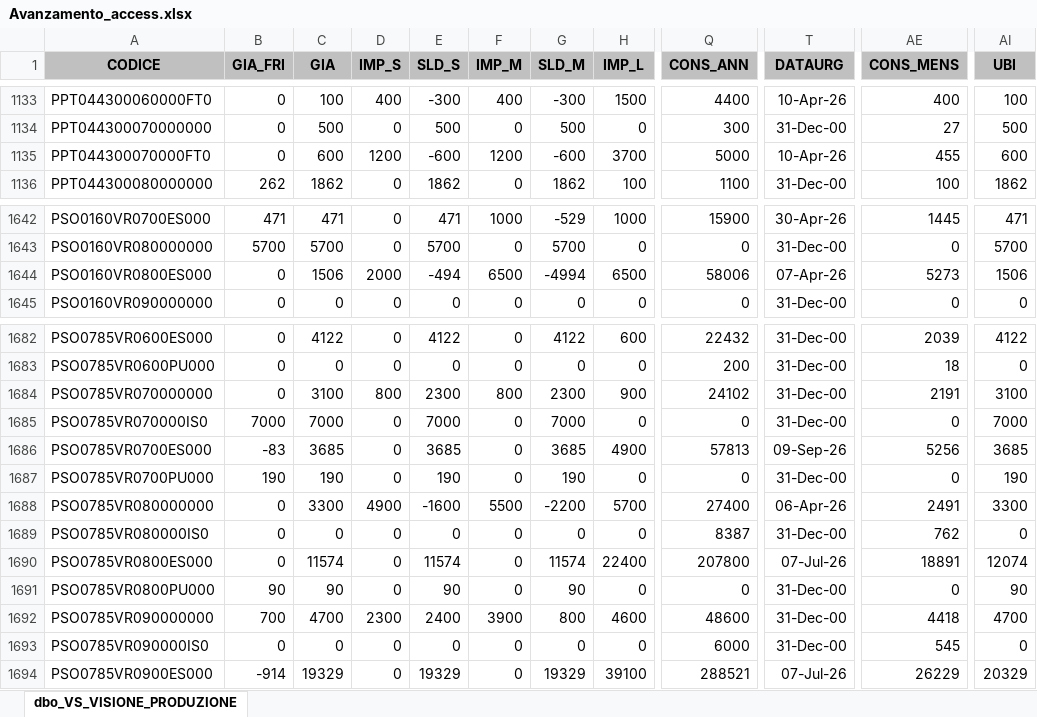
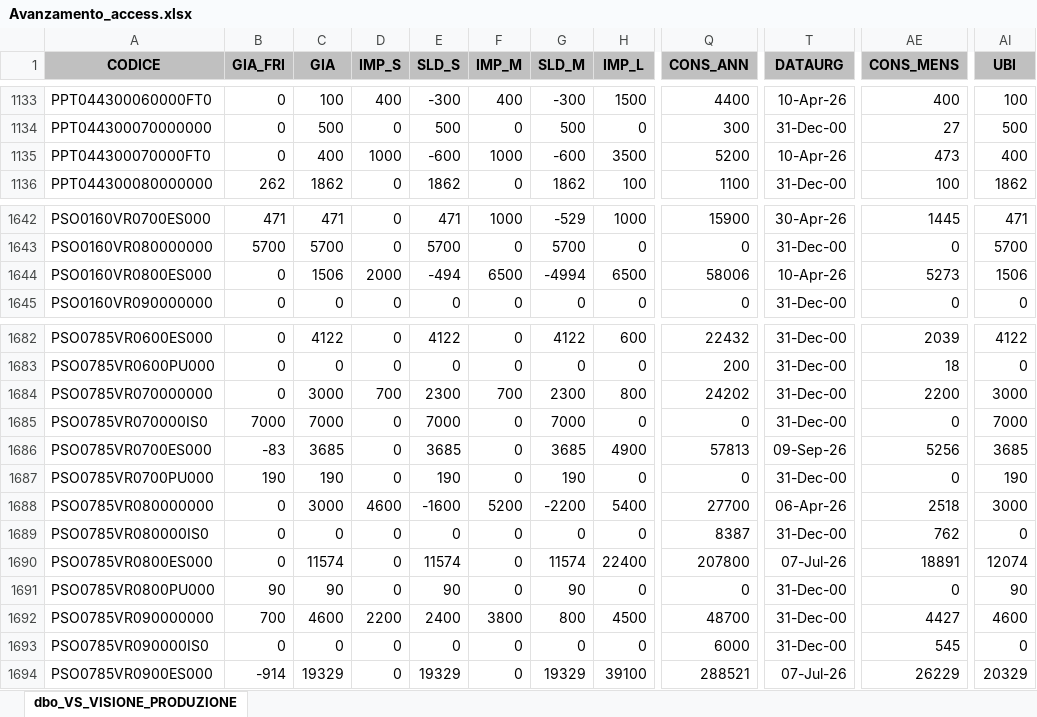
Before and after one commit to denis-safit/SAFiT, an Excel workbook: Avanzamento_access.xlsx, sheet dbo_VS_VISIONE_PRODUZIONE, drawn as a sheet; only a part is shown, gaps mark what is left out; values as stored, in another font and other column widths than the file's, no borders; the diff covers the shown part only; the diff names each change by its address in the sheet, - before the commit and + after, or states it on an @@ line.

```diff
--- a/Avanzamento_access.xlsx (sheet dbo_VS_VISIONE_PRODUZIONE)
+++ b/Avanzamento_access.xlsx (sheet dbo_VS_VISIONE_PRODUZIONE)
-C1135 (GIA): 600
+C1135 (GIA): 400
-D1135 (IMP_S): 1200
+D1135 (IMP_S): 1000
-F1135 (IMP_M): 1200
+F1135 (IMP_M): 1000
-H1135 (IMP_L): 3700
+H1135 (IMP_L): 3500
-Q1135 (CONS_ANN): 5000
+Q1135 (CONS_ANN): 5200
-AE1135 (CONS_MENS): 455
+AE1135 (CONS_MENS): 473
-AI1135 (UBI): 600
+AI1135 (UBI): 400
-T1644 (DATAURG): 07-Apr-26
+T1644 (DATAURG): 10-Apr-26
-C1684 (GIA): 3100
+C1684 (GIA): 3000
-D1684 (IMP_S): 800
+D1684 (IMP_S): 700
-F1684 (IMP_M): 800
+F1684 (IMP_M): 700
-H1684 (IMP_L): 900
+H1684 (IMP_L): 800
-Q1684 (CONS_ANN): 24102
+Q1684 (CONS_ANN): 24202
-AE1684 (CONS_MENS): 2191
+AE1684 (CONS_MENS): 2200
-AI1684 (UBI): 3100
+AI1684 (UBI): 3000
-C1688 (GIA): 3300
+C1688 (GIA): 3000
-D1688 (IMP_S): 4900
+D1688 (IMP_S): 4600
-F1688 (IMP_M): 5500
+F1688 (IMP_M): 5200
-H1688 (IMP_L): 5700
+H1688 (IMP_L): 5400
-Q1688 (CONS_ANN): 27400
+Q1688 (CONS_ANN): 27700
-AE1688 (CONS_MENS): 2491
+AE1688 (CONS_MENS): 2518
-AI1688 (UBI): 3300
+AI1688 (UBI): 3000
-C1692 (GIA): 4700
+C1692 (GIA): 4600
-D1692 (IMP_S): 2300
+D1692 (IMP_S): 2200
-F1692 (IMP_M): 3900
+F1692 (IMP_M): 3800
-H1692 (IMP_L): 4600
+H1692 (IMP_L): 4500
-Q1692 (CONS_ANN): 48600
+Q1692 (CONS_ANN): 48700
-AE1692 (CONS_MENS): 4418
+AE1692 (CONS_MENS): 4427
-AI1692 (UBI): 4700
+AI1692 (UBI): 4600
```
Also changed, not shown: 32 edited cells elsewhere in this sheet, righe_Ordini_ARCA.xlsx, 2 other files.
